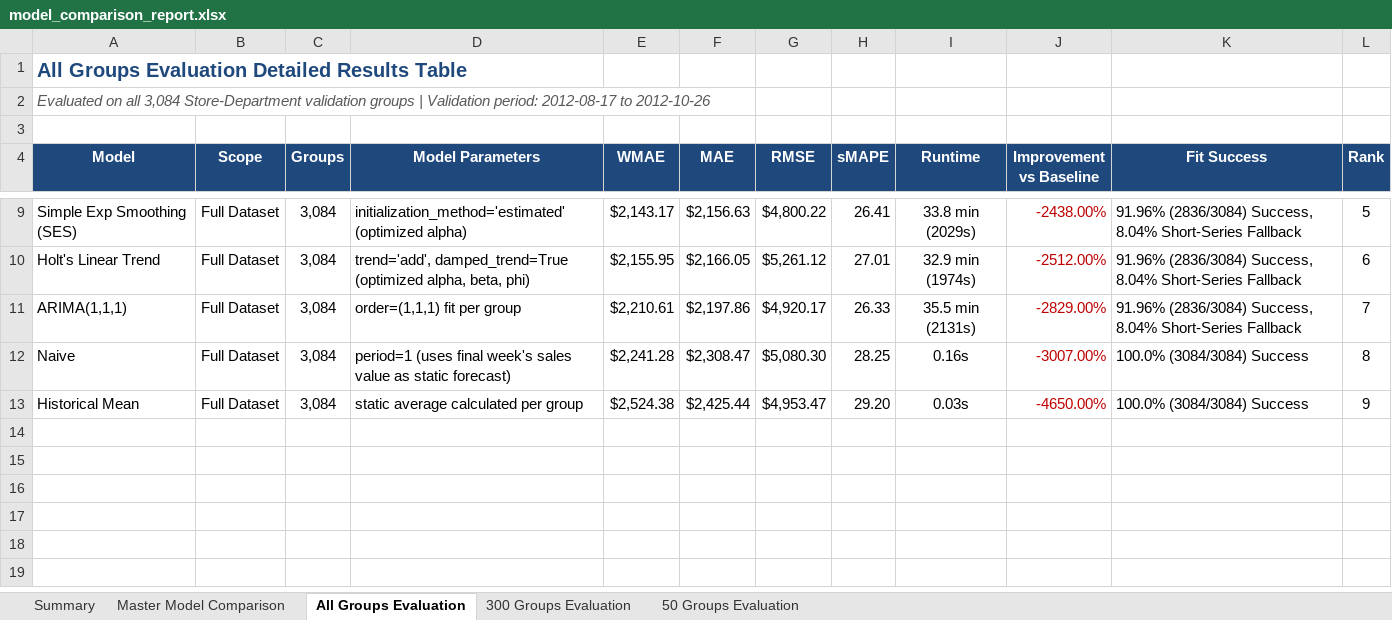
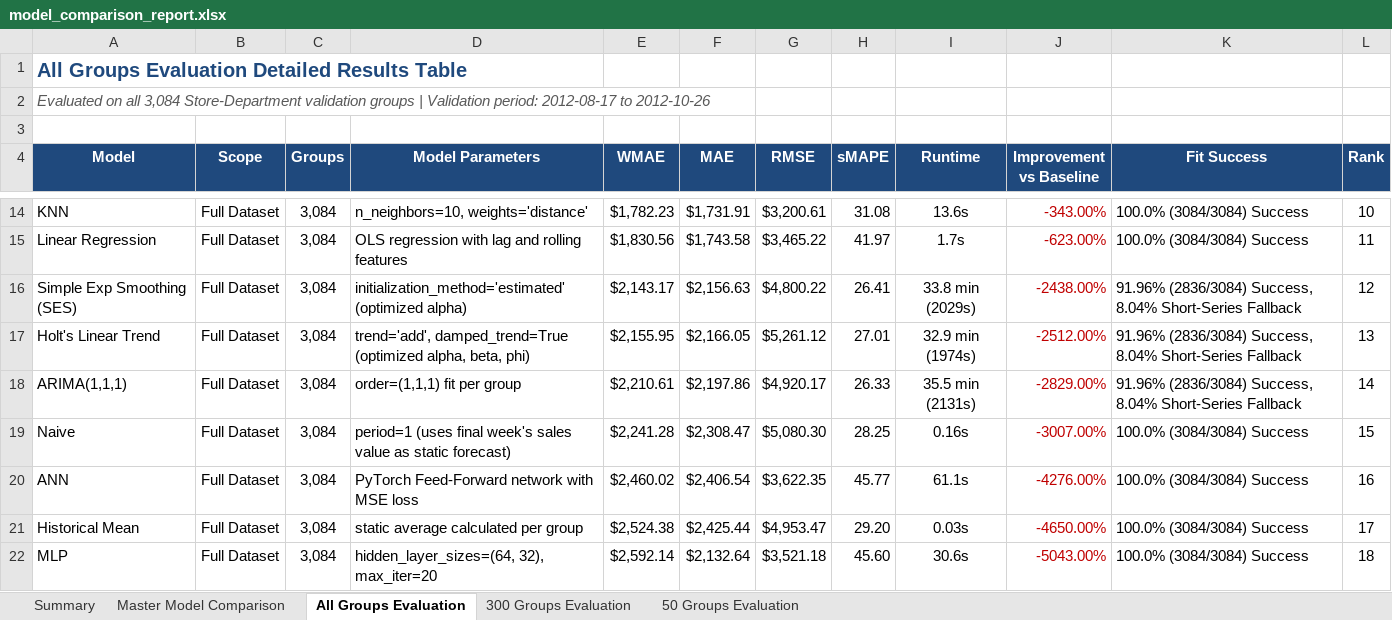
Before and after one commit to RahulN25/sales-forecasting-inventory-optimization, an Excel workbook: results/model_comparison_report.xlsx, sheet All Groups Evaluation, drawn as a sheet; only a part is shown, gaps mark what is left out; values as stored, in another font and other column widths than the file's, no borders; addresses are those after the commit; the diff covers the shown part only; the diff names each change by its address in the sheet, - before the commit and + after, or states it on an @@ line.

```diff
--- a/results/model_comparison_report.xlsx (sheet All Groups Evaluation)
+++ b/results/model_comparison_report.xlsx (sheet All Groups Evaluation)
+row 14: KNN | Full Dataset | 3,084 | n_neighbors=10, weights='distance' | $1,782.23 | $1,731.91 | $3,200.61 | 31.08 | 13.6s | -343.00% | 100.0% (3084/3084) Success | 10
+row 15: Linear Regression | Full Dataset | 3,084 | OLS regression with lag and rolling features | $1,830.56 | $1,743.58 | $3,465.22 | 41.97 | 1.7s | -623.00% | 100.0% (3084/3084) Success | 11
-L16 (Rank): 5
+L16 (Rank): 12
-L17 (Rank): 6
+L17 (Rank): 13
-L18 (Rank): 7
+L18 (Rank): 14
-L19 (Rank): 8
+L19 (Rank): 15
+row 20: ANN | Full Dataset | 3,084 | PyTorch Feed-Forward network with MSE loss | $2,460.02 | $2,406.54 | $3,622.35 | 45.77 | 61.1s | -4276.00% | 100.0% (3084/3084) Success | 16
-L21 (Rank): 9
+L21 (Rank): 17
+row 22: MLP | Full Dataset | 3,084 | hidden_layer_sizes=(64, 32), max_iter=20 | $2,592.14 | $2,132.64 | $3,521.18 | 45.60 | 30.6s | -5043.00% | 100.0% (3084/3084) Success | 18
```
Also changed, not shown: 5 added rows, 4 edited cells and cell formats elsewhere in this sheet, sheet Master Model Comparison, sheet 300 Groups Evaluation, sheet 50 Groups Evaluation, sheet Summary.
